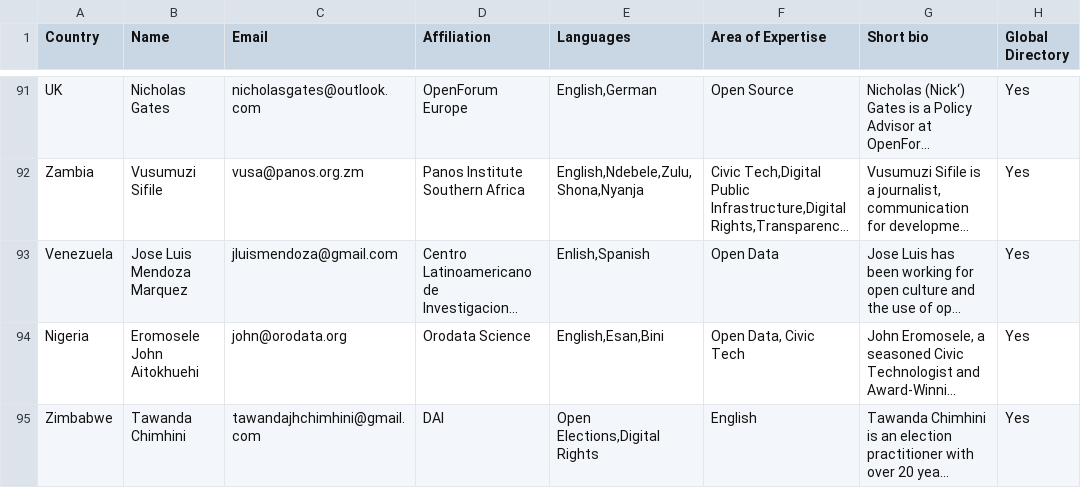
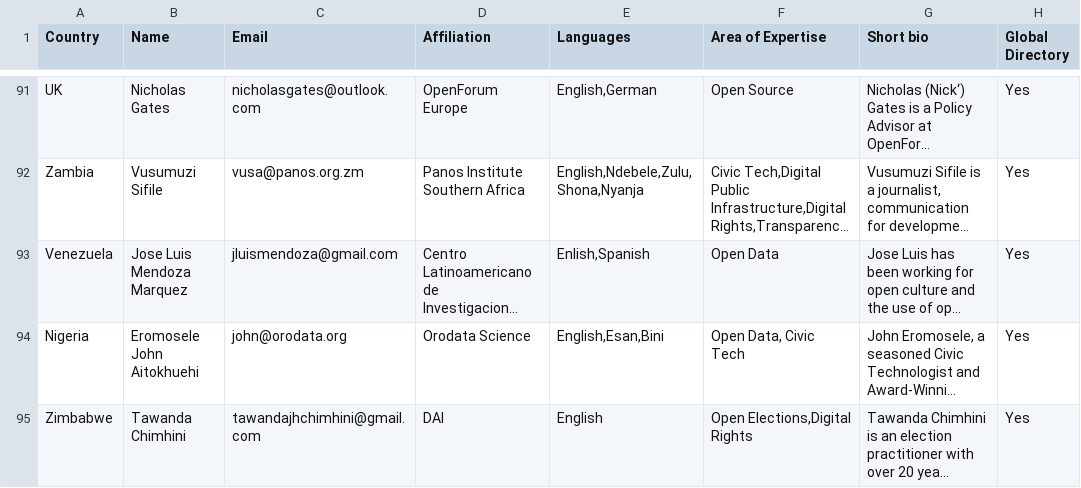
Before and after one commit to okfn/network, a CSV file: okfn-network-experts.csv, drawn as a sheet; only a part is shown, gaps mark what is left out; long unchanged cells end in …; the diff names each change by its address in the sheet, - before the commit and + after, or states it on an @@ line.

Commit message:
Update okfn-network-experts.csv
Correcting wrong order of categories

```diff
--- a/okfn-network-experts.csv
+++ b/okfn-network-experts.csv
-E95 (Languages): Open Elections,Digital Rights
+E95 (Languages): English
-F95 (Area of Expertise): English
+F95 (Area of Expertise): Open Elections,Digital Rights
```
